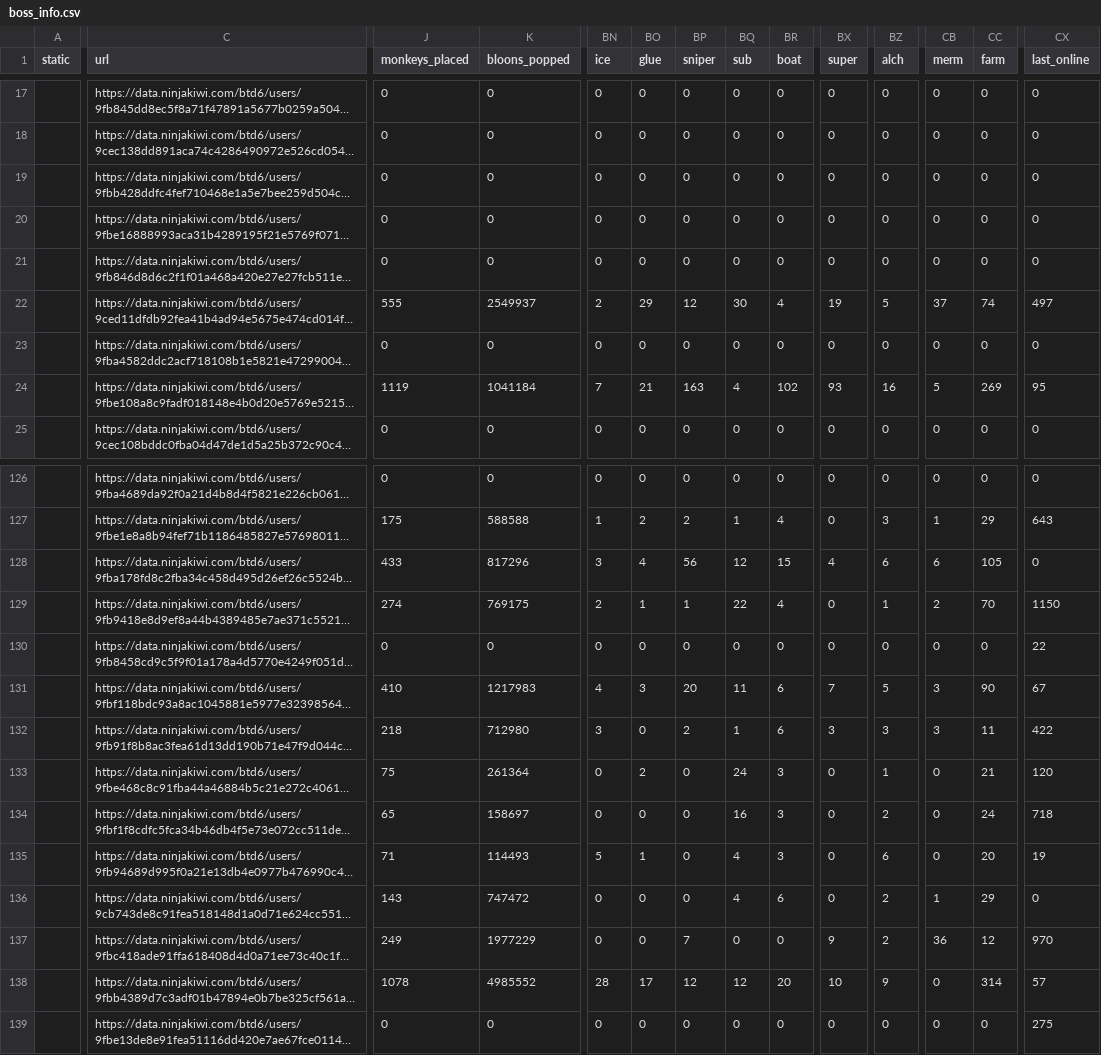
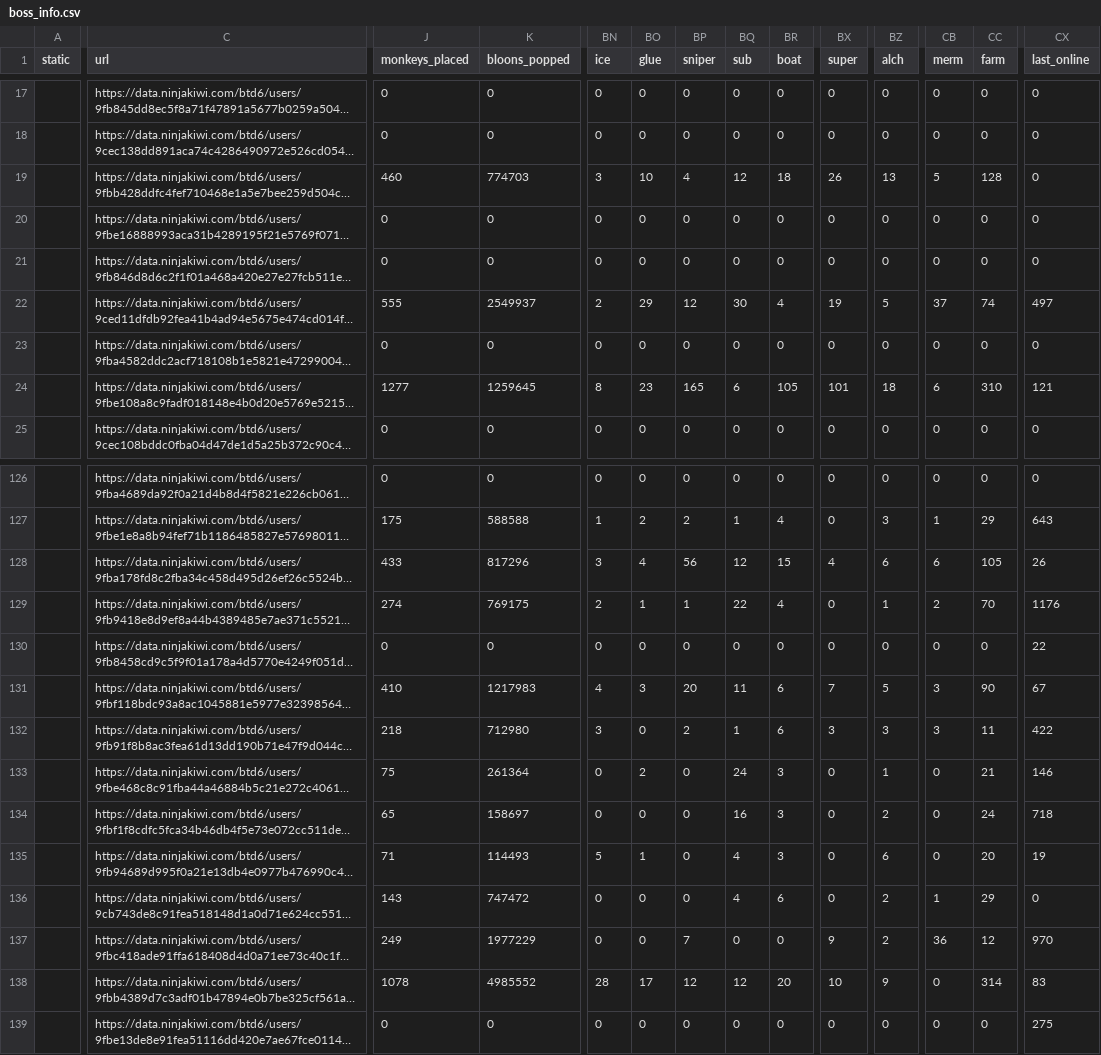
Before and after one commit to ducanup01/btd6boss, a CSV file: boss_info.csv, drawn as a sheet; only a part is shown, gaps mark what is left out; long unchanged cells end in …; the diff covers the shown part only; the diff names each change by its address in the sheet, - before the commit and + after, or states it on an @@ line.

Commit message:
automatic updater

```diff
--- a/boss_info.csv
+++ b/boss_info.csv
-J19 (monkeys_placed): 0
+J19 (monkeys_placed): 460
-K19 (bloons_popped): 0
+K19 (bloons_popped): 774703
-BN19 (ice): 0
+BN19 (ice): 3
-BO19 (glue): 0
+BO19 (glue): 10
-BP19 (sniper): 0
+BP19 (sniper): 4
-BQ19 (sub): 0
+BQ19 (sub): 12
-BR19 (boat): 0
+BR19 (boat): 18
-BX19 (super): 0
+BX19 (super): 26
-BZ19 (alch): 0
+BZ19 (alch): 13
-CB19 (merm): 0
+CB19 (merm): 5
-CC19 (farm): 0
+CC19 (farm): 128
-J24 (monkeys_placed): 1119
+J24 (monkeys_placed): 1277
-K24 (bloons_popped): 1041184
+K24 (bloons_popped): 1259645
-BN24 (ice): 7
+BN24 (ice): 8
-BO24 (glue): 21
+BO24 (glue): 23
-BP24 (sniper): 163
+BP24 (sniper): 165
-BQ24 (sub): 4
+BQ24 (sub): 6
-BR24 (boat): 102
+BR24 (boat): 105
-BX24 (super): 93
+BX24 (super): 101
-BZ24 (alch): 16
+BZ24 (alch): 18
-CB24 (merm): 5
+CB24 (merm): 6
-CC24 (farm): 269
+CC24 (farm): 310
-CX24 (last_online): 95
+CX24 (last_online): 121
-CX128 (last_online): 0
+CX128 (last_online): 26
-CX129 (last_online): 1150
+CX129 (last_online): 1176
-CX133 (last_online): 120
+CX133 (last_online): 146
-CX138 (last_online): 57
+CX138 (last_online): 83
```
Also changed, not shown: 93 edited cells elsewhere in this file, boss_elite_info.csv.
